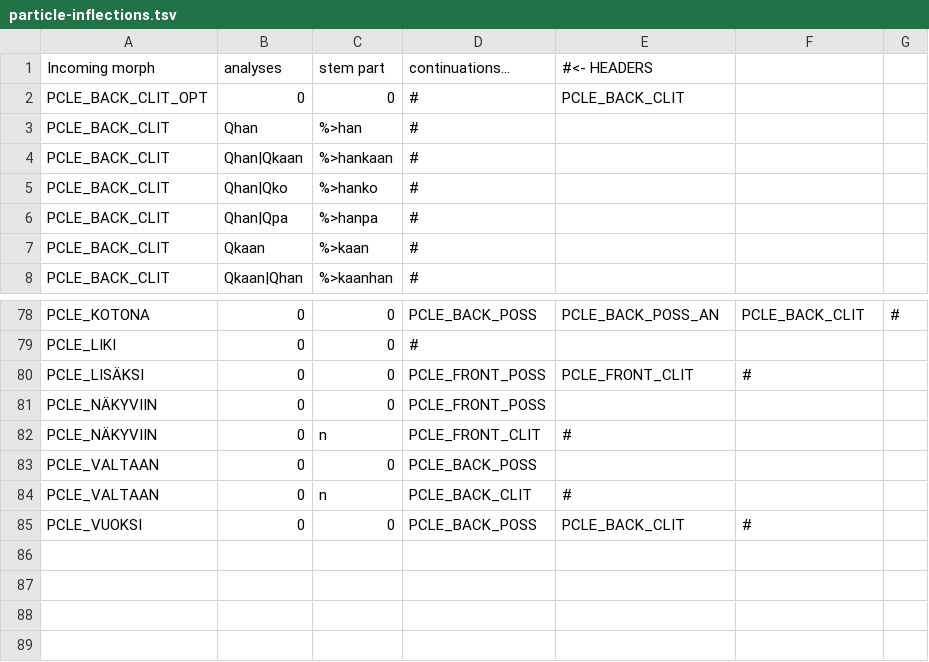
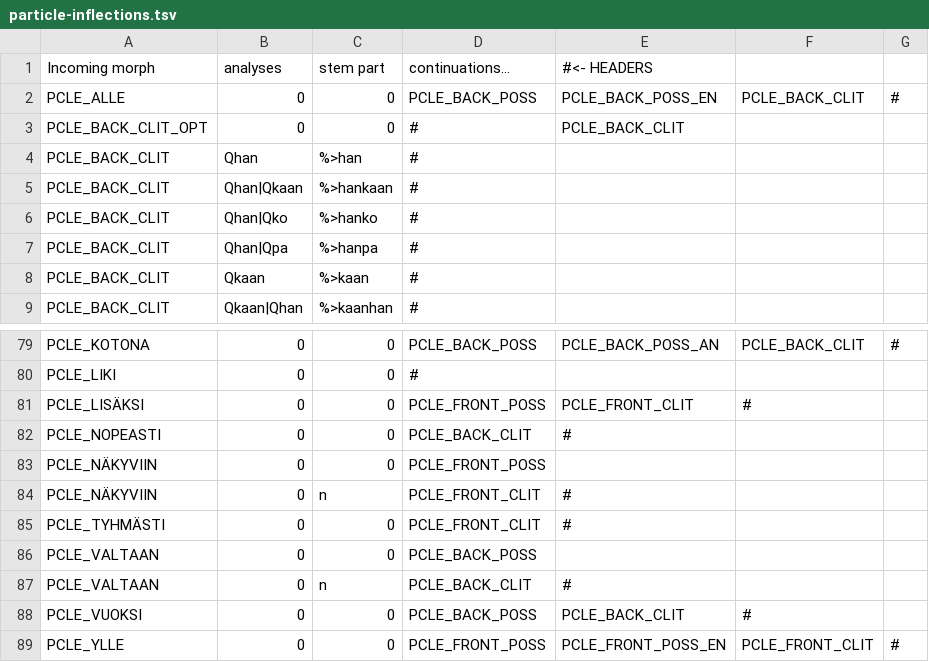
Before and after one commit to flammie/omorfi, a TSV file: src/lexical/continuations/particle-inflections.tsv, drawn as a sheet; only a part is shown, gaps mark what is left out; the diff names each change by its address in the sheet, - before the commit and + after, or states it on an @@ line.

Commit message:
Add missing PCLE class definitions

```diff
--- a/src/lexical/continuations/particle-inflections.tsv
+++ b/src/lexical/continuations/particle-inflections.tsv
+row 2: PCLE_ALLE | 0 | 0 | PCLE_BACK_POSS | PCLE_BACK_POSS_EN | PCLE_BACK_CLIT | #
+row 82: PCLE_NOPEASTI | 0 | 0 | PCLE_BACK_CLIT | #
+row 85: PCLE_TYHMÄSTI | 0 | 0 | PCLE_FRONT_CLIT | #
+row 89: PCLE_YLLE | 0 | 0 | PCLE_FRONT_POSS | PCLE_FRONT_POSS_EN | PCLE_FRONT_CLIT | #
```
